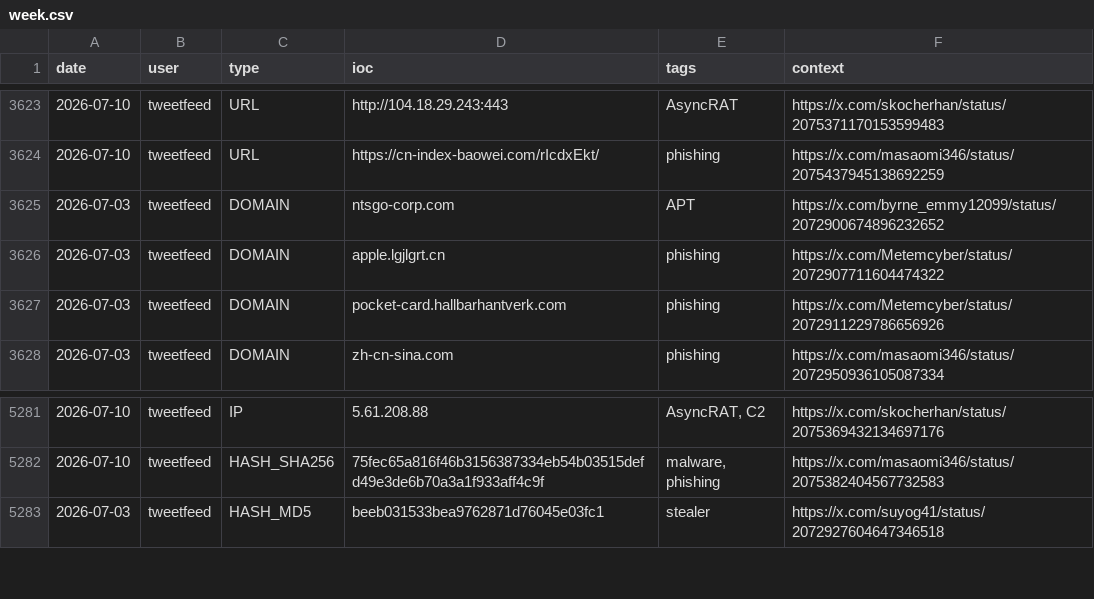
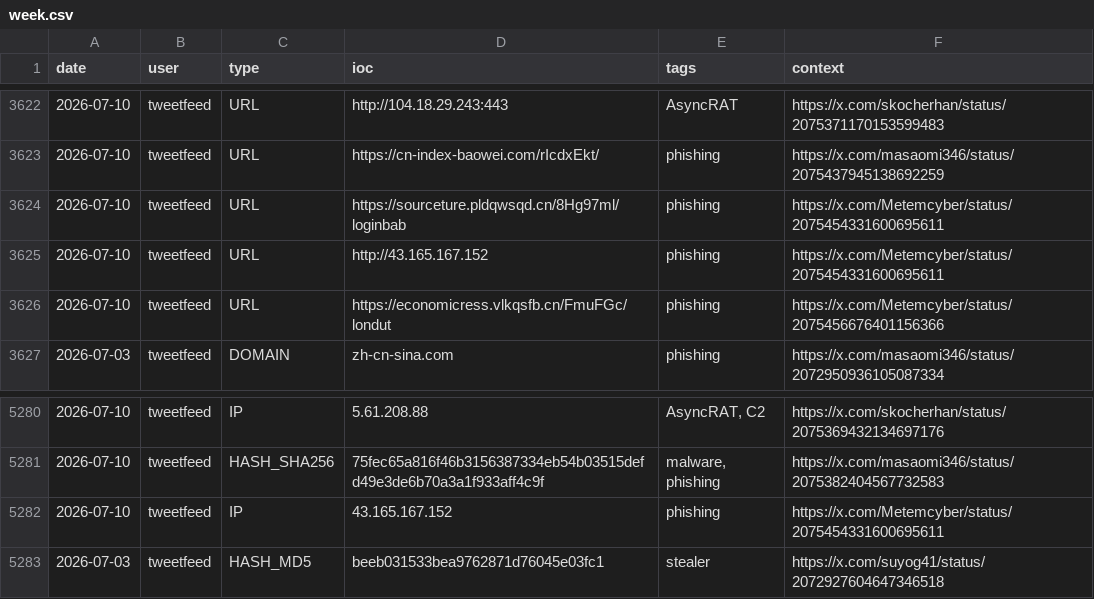
Before and after one commit to Adi-Lyt/vigia-ioc-feed, a CSV file: iocs/week.csv, drawn as a sheet; only a part is shown, gaps mark what is left out; the diff covers the shown part only.

```diff
--- a/iocs/week.csv
+++ b/iocs/week.csv
@@ -3624,5 +3623,5 @@ date,user,type,ioc,tags,context
 2026-07-10,tweetfeed,URL,https://cn-index-baowei.com/rIcdxEkt/,phishing,https://x.com/masaomi346/status/2075437945138692259
-2026-07-03,tweetfeed,DOMAIN,ntsgo-corp.com,APT,https://x.com/byrne_emmy12099/status/2072900674896232652
-2026-07-03,tweetfeed,DOMAIN,apple.lgjlgrt.cn,phishing,https://x.com/Metemcyber/status/2072907711604474322
-2026-07-03,tweetfeed,DOMAIN,pocket-card.hallbarhantverk.com,phishing,https://x.com/Metemcyber/status/2072911229786656926
+2026-07-10,tweetfeed,URL,https://sourceture.pldqwsqd.cn/8Hg97ml/loginbab,phishing,https://x.com/Metemcyber/status/2075454331600695611
+2026-07-10,tweetfeed,URL,http://43.165.167.152,phishing,https://x.com/Metemcyber/status/2075454331600695611
+2026-07-10,tweetfeed,URL,https://economicress.vlkqsfb.cn/FmuFGc/londut,phishing,https://x.com/Metemcyber/status/2075456676401156366
 2026-07-03,tweetfeed,DOMAIN,zh-cn-sina.com,phishing,https://x.com/masaomi346/status/2072950936105087334
@@ -5282,2 +5281,3 @@ date,user,type,ioc,tags,context
 2026-07-10,tweetfeed,HASH_SHA256,75fec65a816f46b3156387334eb54b03515defd49e3de6b70a3a1f933aff4c9f,"malware, phishing",https://x.com/masaomi346/status/2075382404567732583
+2026-07-10,tweetfeed,IP,43.165.167.152,phishing,https://x.com/Metemcyber/status/2075454331600695611
 2026-07-03,tweetfeed,HASH_MD5,beeb031533bea9762871d76045e03fc1,stealer,https://x.com/suyog41/status/2072927604647346518
```
Also changed, not shown: 11 added rows, 12 removed rows and 8 edited cells elsewhere in this file.
